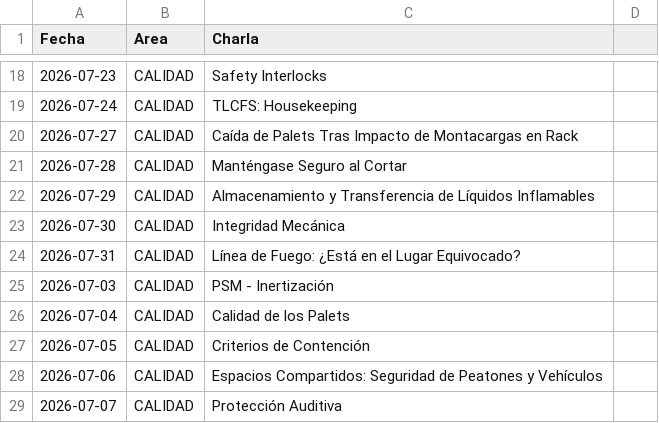
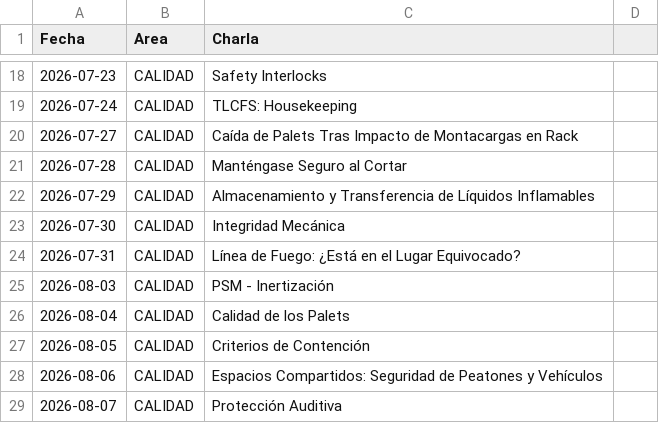
Before and after one commit to steff-1804/registro-asistencia-flask, a CSV file: CHARLAS.csv, drawn as a sheet; only a part is shown, gaps mark what is left out.

Commit message:
Update CHARLAS.csv

```diff
--- a/CHARLAS.csv
+++ b/CHARLAS.csv
@@ -24,6 +24,6 @@ Fecha,Area,Charla
 2026-07-31,CALIDAD,Línea de Fuego: ¿Está en el Lugar Equivocado?
-2026-07-03,CALIDAD,PSM - Inertización
-2026-07-04,CALIDAD,Calidad de los Palets
-2026-07-05,CALIDAD,Criterios de Contención
-2026-07-06,CALIDAD,Espacios Compartidos: Seguridad de Peatones y Vehículos
-2026-07-07,CALIDAD,Protección Auditiva
+2026-08-03,CALIDAD,PSM - Inertización
+2026-08-04,CALIDAD,Calidad de los Palets
+2026-08-05,CALIDAD,Criterios de Contención
+2026-08-06,CALIDAD,Espacios Compartidos: Seguridad de Peatones y Vehículos
+2026-08-07,CALIDAD,Protección Auditiva
```
